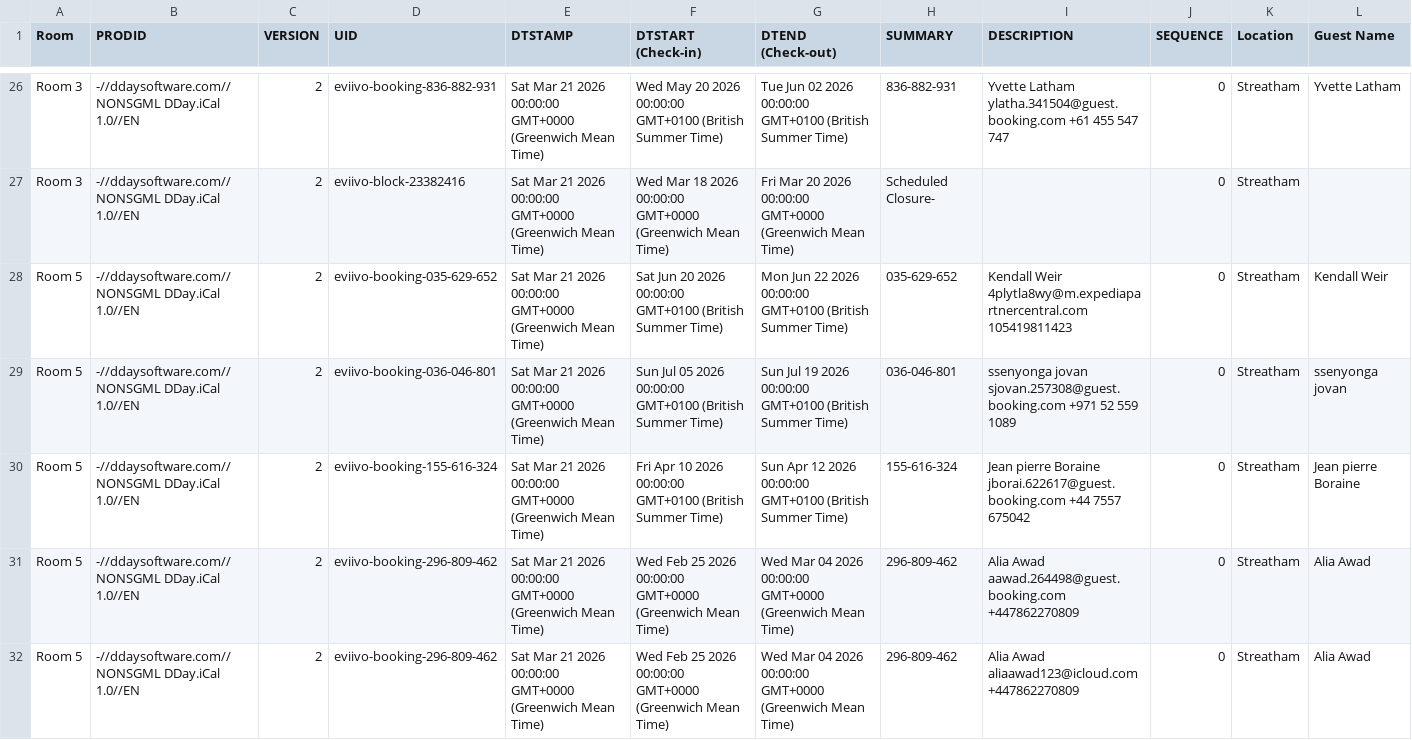
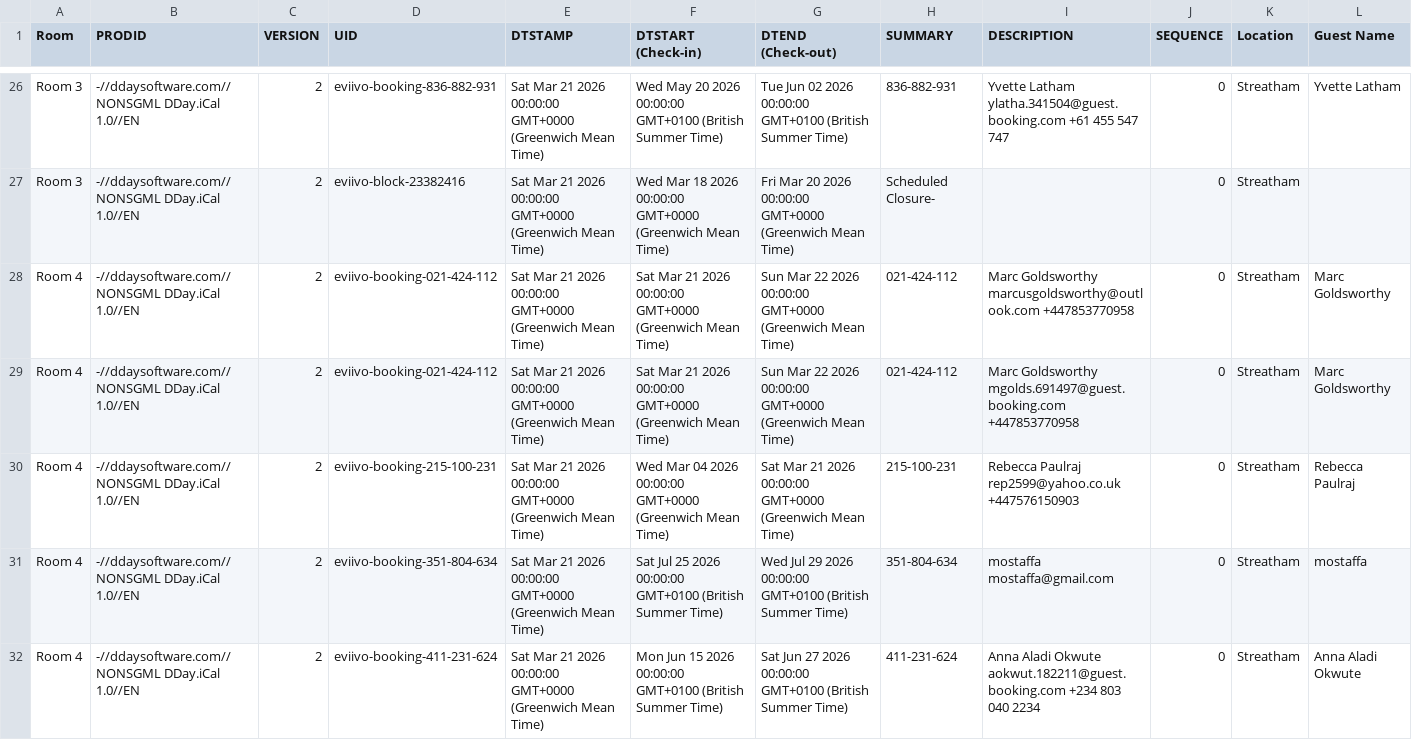
Before and after one commit to McConnell-Properties/ttlock-auto-codes, a CSV file: automation-data/bookings.csv, drawn as a sheet; only a part is shown, gaps mark what is left out; the shorter side is filled out with more unchanged rows; rows hold the shown columns only; the diff covers the shown part only; the diff names each change by its address in the sheet, - before the commit and + after, or states it on an @@ line.

Commit message:
Update bookings.csv from GAS

```diff
--- a/automation-data/bookings.csv
+++ b/automation-data/bookings.csv
+row 28: Room 4 | -//ddaysoftware.com//NONSGML DDay.iCal 1.0//EN | 2 | eviivo-booking-021-424-112 | Sat Mar 21 2026 00:00:00 GMT+0000 (Greenwich Mean Time) | Sat Mar 21 2026 00:00:00 GMT+0000 (Greenwich Mean Time) | Sun Mar 22 2026 00:00:00 GMT+0000 (Greenwich Mean Time) | 021-424-112 | Marc Goldsworthy marcusgoldsworthy@outlook.com +447853770958 | 0 | Streatham | Marc Goldsworthy
+row 29: Room 4 | -//ddaysoftware.com//NONSGML DDay.iCal 1.0//EN | 2 | eviivo-booking-021-424-112 | Sat Mar 21 2026 00:00:00 GMT+0000 (Greenwich Mean Time) | Sat Mar 21 2026 00:00:00 GMT+0000 (Greenwich Mean Time) | Sun Mar 22 2026 00:00:00 GMT+0000 (Greenwich Mean Time) | 021-424-112 | Marc Goldsworthy mgolds.691497@guest.booking.com +447853770958 | 0 | Streatham | Marc Goldsworthy
+row 30: Room 4 | -//ddaysoftware.com//NONSGML DDay.iCal 1.0//EN | 2 | eviivo-booking-215-100-231 | Sat Mar 21 2026 00:00:00 GMT+0000 (Greenwich Mean Time) | Wed Mar 04 2026 00:00:00 GMT+0000 (Greenwich Mean Time) | Sat Mar 21 2026 00:00:00 GMT+0000 (Greenwich Mean Time) | 215-100-231 | Rebecca Paulraj rep2599@yahoo.co.uk +447576150903 | 0 | Streatham | Rebecca Paulraj
+row 31: Room 4 | -//ddaysoftware.com//NONSGML DDay.iCal 1.0//EN | 2 | eviivo-booking-351-804-634 | Sat Mar 21 2026 00:00:00 GMT+0000 (Greenwich Mean Time) | Sat Jul 25 2026 00:00:00 GMT+0100 (British Summer Time) | Wed Jul 29 2026 00:00:00 GMT+0100 (British Summer Time) | 351-804-634 | mostaffa mostaffa@gmail.com | 0 | Streatham | mostaffa
+row 32: Room 4 | -//ddaysoftware.com//NONSGML DDay.iCal 1.0//EN | 2 | eviivo-booking-411-231-624 | Sat Mar 21 2026 00:00:00 GMT+0000 (Greenwich Mean Time) | Mon Jun 15 2026 00:00:00 GMT+0100 (British Summer Time) | Sat Jun 27 2026 00:00:00 GMT+0100 (British Summer Time) | 411-231-624 | Anna Aladi Okwute aokwut.182211@guest.booking.com +234 803 040 2234 | 0 | Streatham | Anna Aladi Okwute
```
Also changed, not shown: 5 added rows elsewhere in this file.
